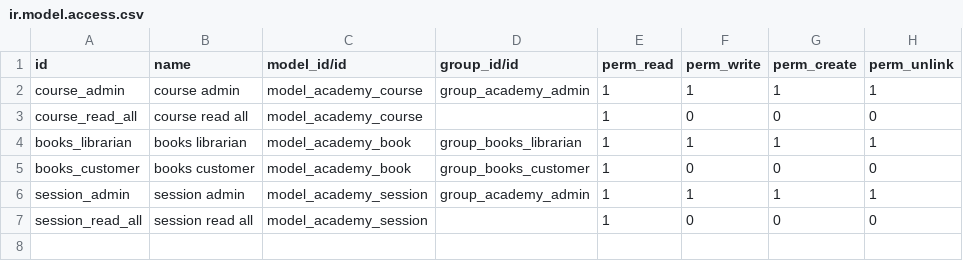
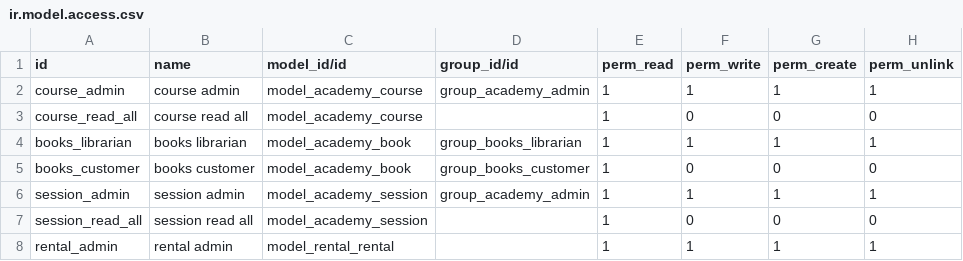
Before and after one commit to chra-odoo/ps-technical-training, a CSV file: odoo_academy/security/ir.model.access.csv, drawn as a sheet.

Commit message:
[ADD] add rental model, views, menuitems, and security

```diff
--- a/odoo_academy/security/ir.model.access.csv
+++ b/odoo_academy/security/ir.model.access.csv
@@ -7 +7,2 @@ session_admin,session admin,model_academy_session,group_academy_admin,1,1,1,1
 session_read_all,session read all,model_academy_session,,1,0,0,0
+rental_admin,rental admin,model_rental_rental,,1,1,1,1
```
Also changed, not shown: 6 other files.
